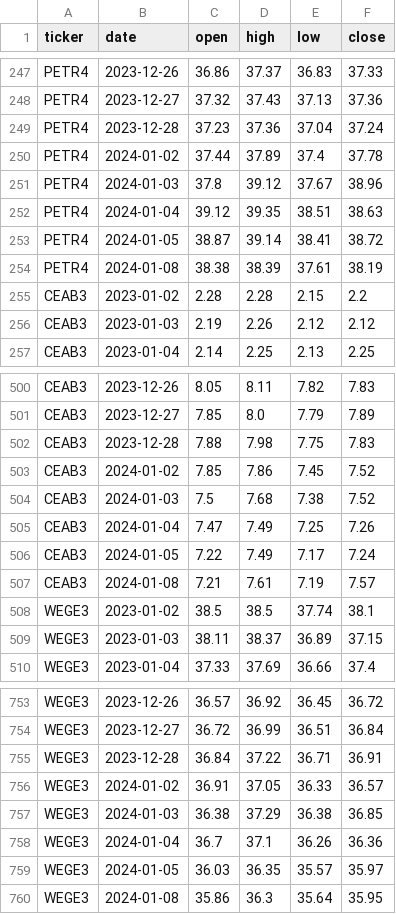
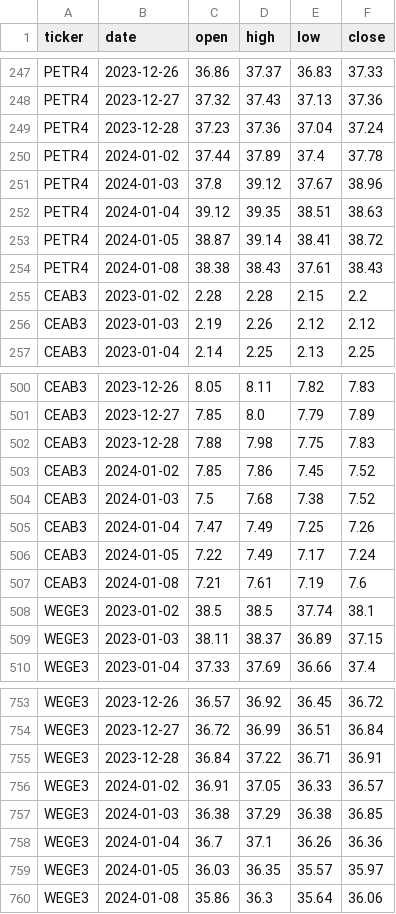
Before and after one commit to GPMLAD/DashPlotly, a CSV file: data/merged_data.csv, drawn as a sheet; only a part is shown, gaps mark what is left out.

```diff
--- a/data/merged_data.csv
+++ b/data/merged_data.csv
@@ -253,3 +253,3 @@ PETR4,2024-01-04,39.12,39.35,38.51,38.63
 PETR4,2024-01-05,38.87,39.14,38.41,38.72
-PETR4,2024-01-08,38.38,38.39,37.61,38.19
+PETR4,2024-01-08,38.38,38.43,37.61,38.43
 CEAB3,2023-01-02,2.28,2.28,2.15,2.2
@@ -506,3 +506,3 @@ CEAB3,2024-01-04,7.47,7.49,7.25,7.26
 CEAB3,2024-01-05,7.22,7.49,7.17,7.24
-CEAB3,2024-01-08,7.21,7.61,7.19,7.57
+CEAB3,2024-01-08,7.21,7.61,7.19,7.6
 WEGE3,2023-01-02,38.5,38.5,37.74,38.1
@@ -759,2 +759,2 @@ WEGE3,2024-01-04,36.7,37.1,36.26,36.36
 WEGE3,2024-01-05,36.03,36.35,35.57,35.97
-WEGE3,2024-01-08,35.86,36.3,35.64,35.95
+WEGE3,2024-01-08,35.86,36.3,35.64,36.06
```
Also changed, not shown: data/CEAB3.csv, data/PETR4.csv, 6 other files.
